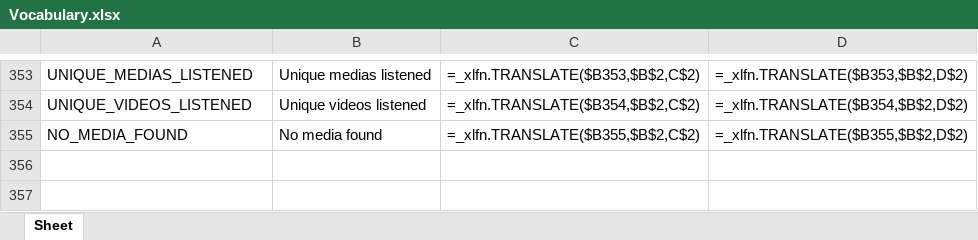
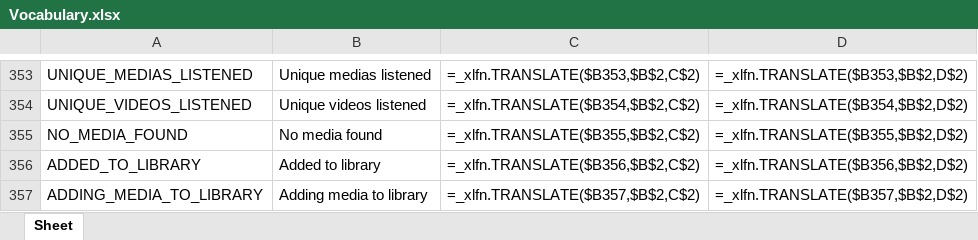
Before and after one commit to Icass1/rockit, an Excel workbook: Vocabulary.xlsx, sheet Sheet, drawn as a sheet; only a part is shown, gaps mark what is left out; values as stored, in another font and other column widths than the file's, no borders; formulas without a stored value are shown as written; table styles not drawn; the diff names each change by its address in the sheet, - before the commit and + after, or states it on an @@ line.

```diff
--- a/Vocabulary.xlsx (sheet Sheet)
+++ b/Vocabulary.xlsx (sheet Sheet)
+row 356: ADDED_TO_LIBRARY | Added to library | =_xlfn.TRANSLATE($B356,$B$2,C$2) | =_xlfn.TRANSLATE($B356,$B$2,D$2)
+row 357: ADDING_MEDIA_TO_LIBRARY | Adding media to library | =_xlfn.TRANSLATE($B357,$B$2,C$2) | =_xlfn.TRANSLATE($B357,$B$2,D$2)
```
Also changed, not shown: 9 other files.
